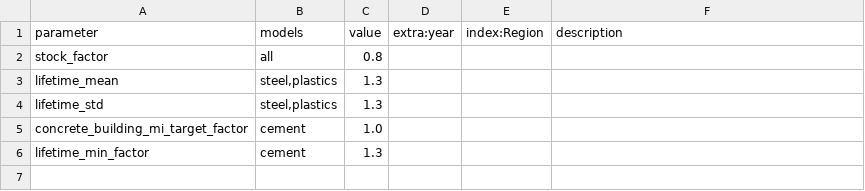
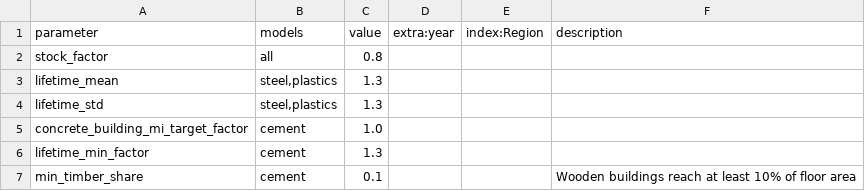
Before and after one commit to bennet21/remind-mfa, a CSV file: config/scenarios/SSP1_CE.csv, drawn as a sheet.

```diff
--- a/config/scenarios/SSP1_CE.csv
+++ b/config/scenarios/SSP1_CE.csv
@@ -6 +6,2 @@ concrete_building_mi_target_factor,cement,1.0,,,
 lifetime_min_factor,cement,1.3,,,
+min_timber_share,cement,0.1,,,Wooden buildings reach at least 10% of floor area
```
Also changed, not shown: config/scenarios/BASE.csv, config/scenarios/SSP2_CE.csv, 2 other files.
